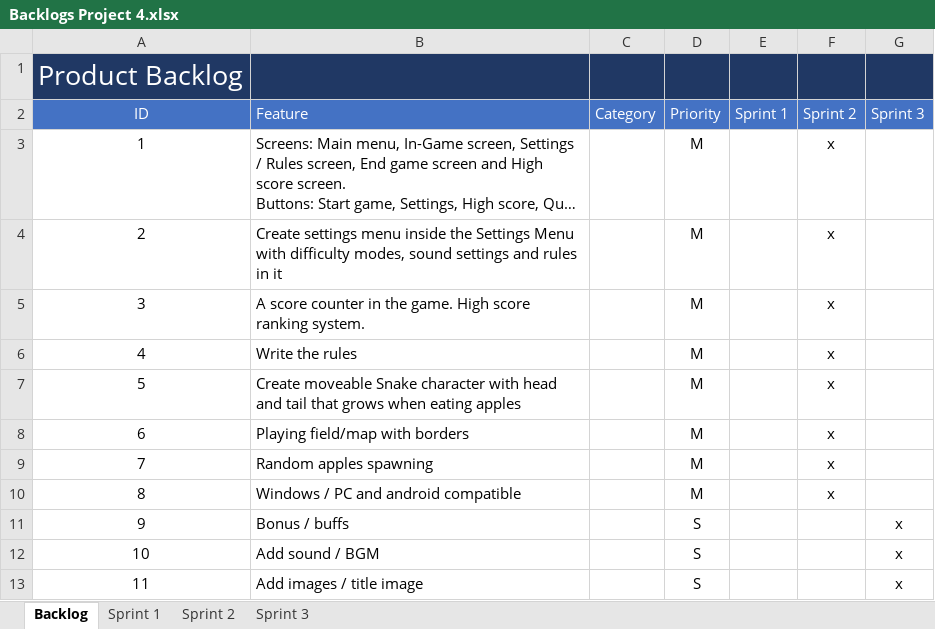
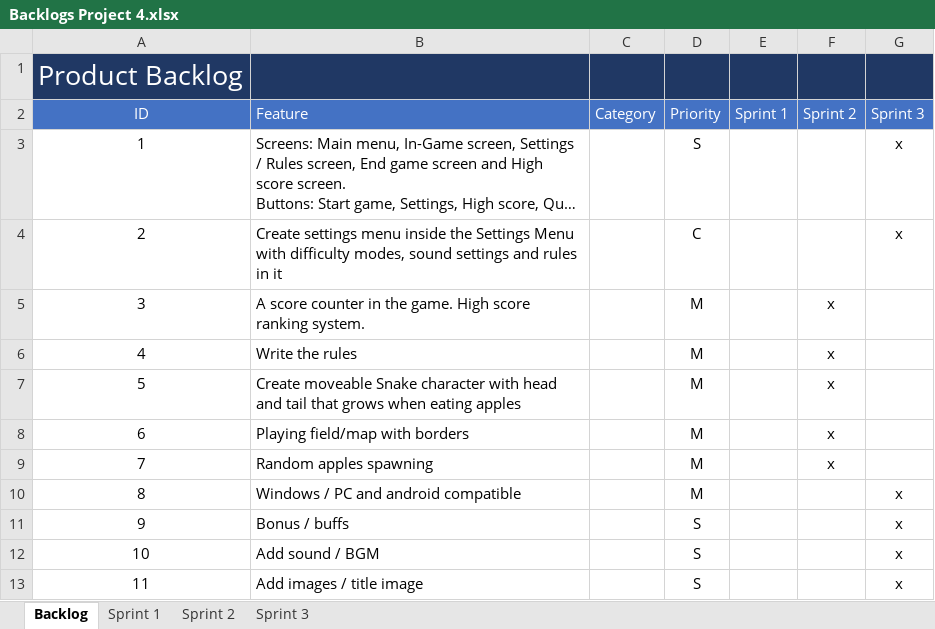
Before and after one commit to Mahermx1/project-4, an Excel workbook: Backlogs Project 4.xlsx, sheet Backlog, drawn as a sheet; long unchanged cells end in …; values as stored, in another font and other column widths than the file's, no borders; the diff names each change by its address in the sheet, - before the commit and + after, or states it on an @@ line.

Commit message:
Backlogs

```diff
--- a/Backlogs Project 4.xlsx (sheet Backlog)
+++ b/Backlogs Project 4.xlsx (sheet Backlog)
-D3 (Priority): M
+D3 (Priority): S
-F3:F4 (Sprint 2): x
+F3:F4 (Sprint 2): (empty)
-G3:G4 (Sprint 3): (empty)
+G3:G4 (Sprint 3): x
-D4 (Priority): M
+D4 (Priority): C
-F10 (Sprint 2): x
+F10 (Sprint 2): (empty)
-G10 (Sprint 3): (empty)
+G10 (Sprint 3): x
```
Also changed, not shown: sheet Sprint 3, sheet Sprint 2, 10 other files.
